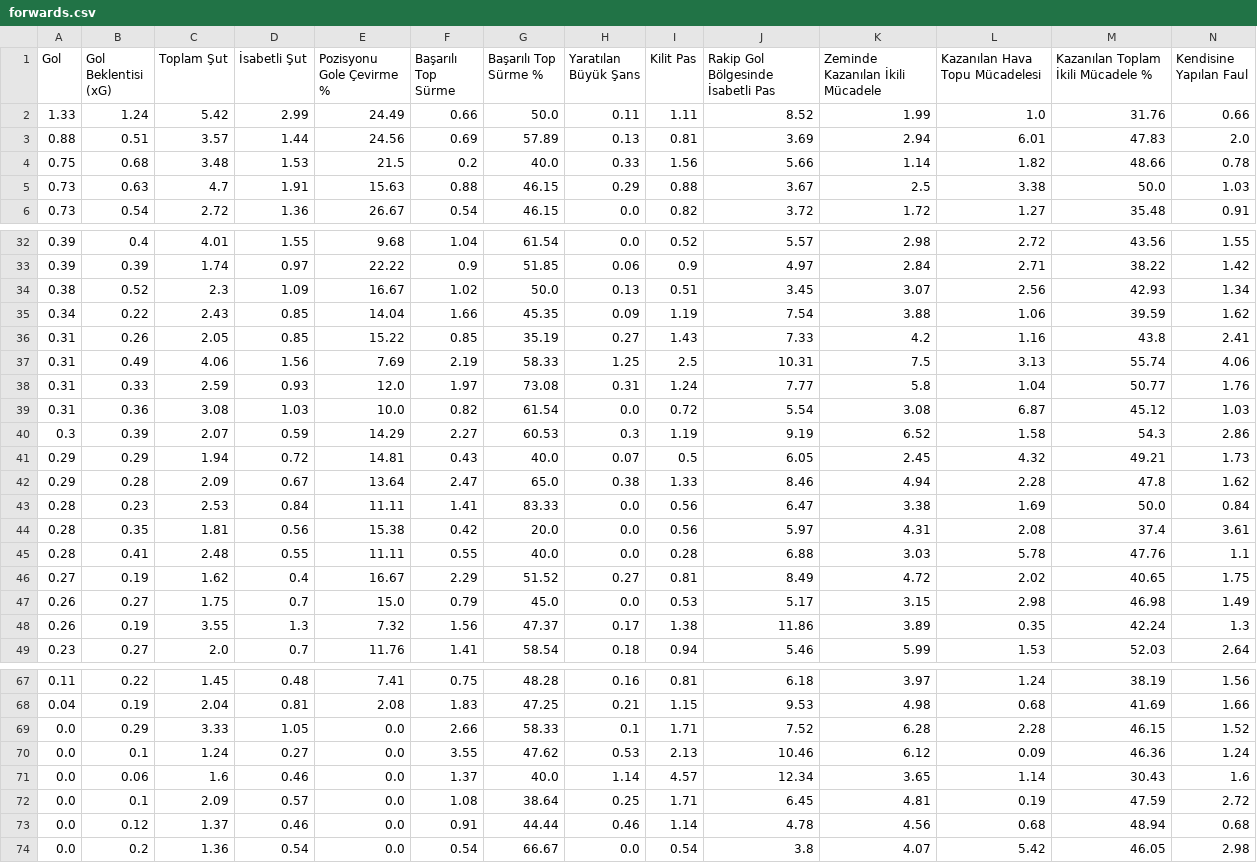
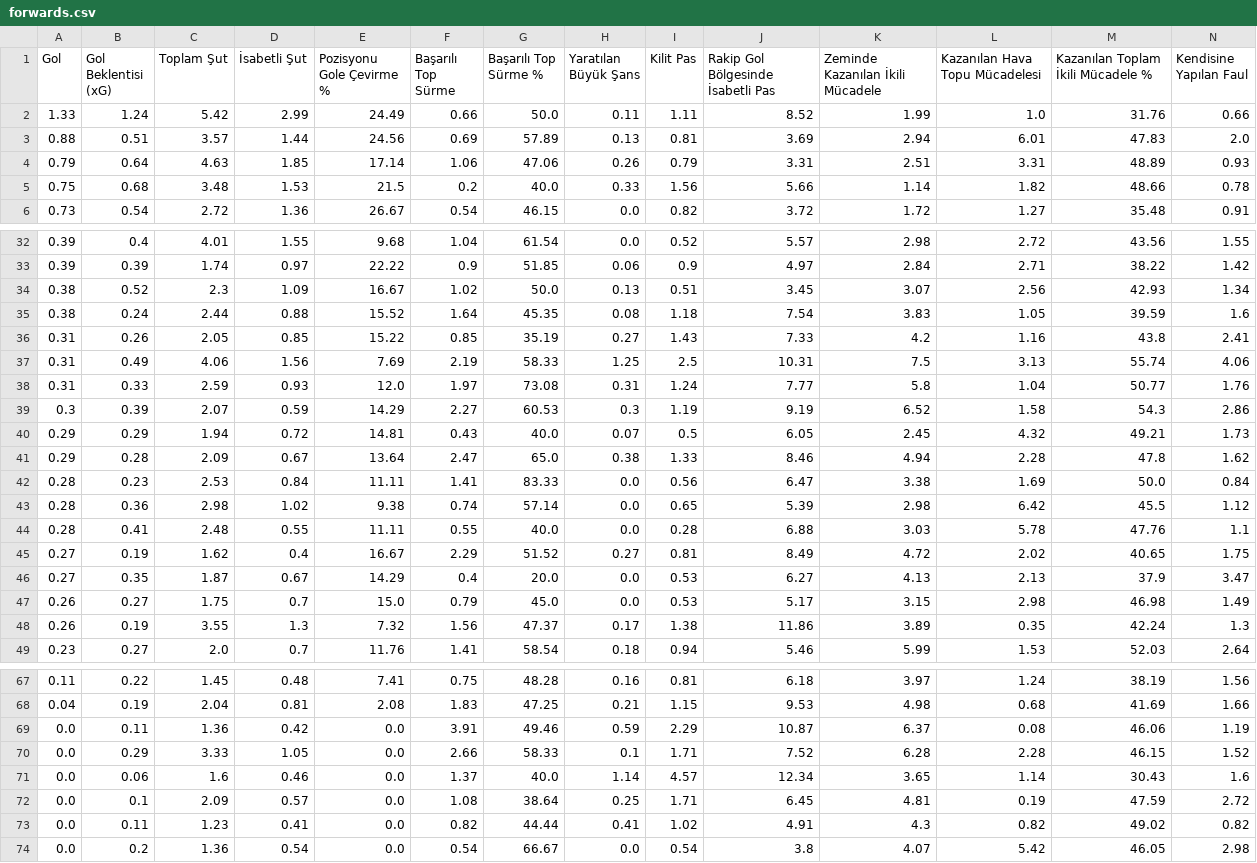
Before and after one commit to scatterradarcsv/csv_scatter_radar, a CSV file: forwards.csv, drawn as a sheet; only a part is shown, gaps mark what is left out; removed rows and columns are numbered as before the commit, all else as after; rows hold the shown columns only; the diff covers the shown part only; the diff names each change by its address in the sheet, - before the commit and + after, or states it on an @@ line.

Commit message:
Updated forwards.csv

```diff
--- a/forwards.csv
+++ b/forwards.csv
+row 4: 0.79 | 0.64 | 4.63 | 1.85 | 17.14 | 1.06 | 47.06 | 0.26 | 0.79 | 3.31 | 2.51 | 3.31 | 48.89 | 0.93
-row 5: 0.73 | 0.63 | 4.7 | 1.91 | 15.63 | 0.88 | 46.15 | 0.29 | 0.88 | 3.67 | 2.5 | 3.38 | 50.0 | 1.03
-row 35: 0.34 | 0.22 | 2.43 | 0.85 | 14.04 | 1.66 | 45.35 | 0.09 | 1.19 | 7.54 | 3.88 | 1.06 | 39.59 | 1.62
+row 35: 0.38 | 0.24 | 2.44 | 0.88 | 15.52 | 1.64 | 45.35 | 0.08 | 1.18 | 7.54 | 3.83 | 1.05 | 39.59 | 1.6
-row 39: 0.31 | 0.36 | 3.08 | 1.03 | 10.0 | 0.82 | 61.54 | 0.0 | 0.72 | 5.54 | 3.08 | 6.87 | 45.12 | 1.03
-row 44: 0.28 | 0.35 | 1.81 | 0.56 | 15.38 | 0.42 | 20.0 | 0.0 | 0.56 | 5.97 | 4.31 | 2.08 | 37.4 | 3.61
+row 43: 0.28 | 0.36 | 2.98 | 1.02 | 9.38 | 0.74 | 57.14 | 0.0 | 0.65 | 5.39 | 2.98 | 6.42 | 45.5 | 1.12
+row 46: 0.27 | 0.35 | 1.87 | 0.67 | 14.29 | 0.4 | 20.0 | 0.0 | 0.53 | 6.27 | 4.13 | 2.13 | 37.9 | 3.47
+row 69: 0.0 | 0.11 | 1.36 | 0.42 | 0.0 | 3.91 | 49.46 | 0.59 | 2.29 | 10.87 | 6.37 | 0.08 | 46.06 | 1.19
-row 70: 0.0 | 0.1 | 1.24 | 0.27 | 0.0 | 3.55 | 47.62 | 0.53 | 2.13 | 10.46 | 6.12 | 0.09 | 46.36 | 1.24
-B73 (Gol Beklentisi (xG)): 0.12
+B73 (Gol Beklentisi (xG)): 0.11
-C73 (Toplam Şut): 1.37
+C73 (Toplam Şut): 1.23
-D73 (İsabetli Şut): 0.46
+D73 (İsabetli Şut): 0.41
-F73 (Başarılı Top Sürme): 0.91
+F73 (Başarılı Top Sürme): 0.82
-H73 (Yaratılan Büyük Şans): 0.46
+H73 (Yaratılan Büyük Şans): 0.41
-I73 (Kilit Pas): 1.14
+I73 (Kilit Pas): 1.02
-J73: 4.78
+J73: 4.91
-K73 (Zeminde Kazanılan İkili Mücadele): 4.56
+K73 (Zeminde Kazanılan İkili Mücadele): 4.3
-L73 (Kazanılan Hava Topu Mücadelesi): 0.68
+L73 (Kazanılan Hava Topu Mücadelesi): 0.82
-M73: 48.94
+M73: 49.02
-N73 (Kendisine Yapılan Faul): 0.68
+N73 (Kendisine Yapılan Faul): 0.82
```
Also changed, not shown: 11 edited cells elsewhere in this file.
